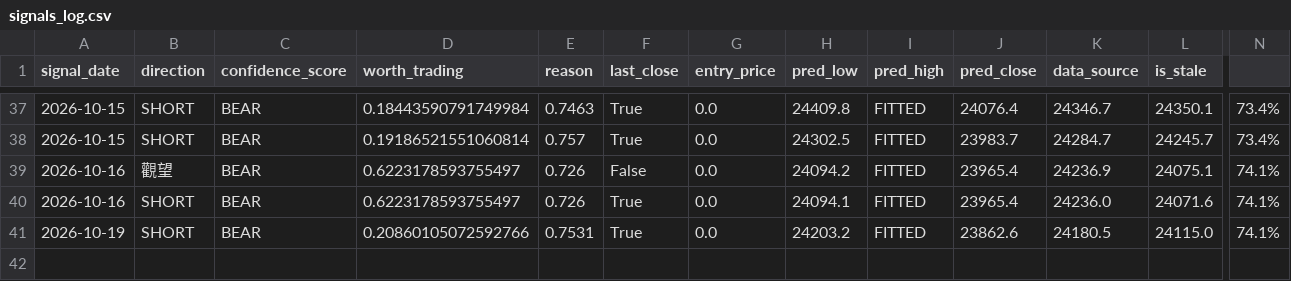
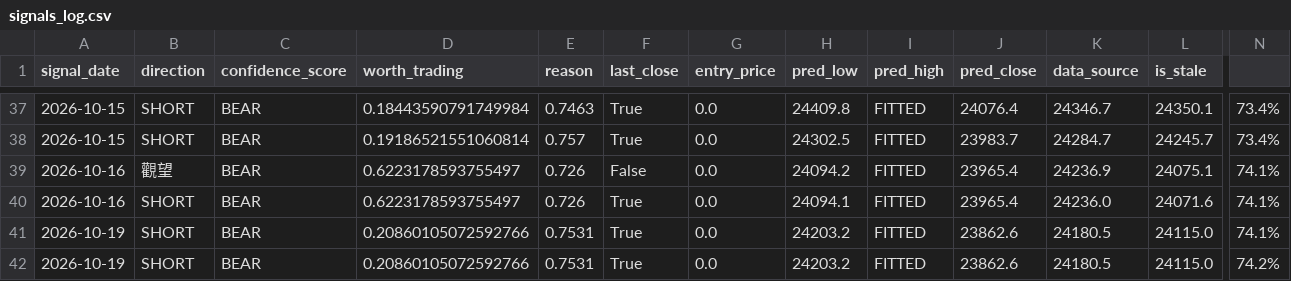
Before and after one commit to curvehen/H.S.I.P, a CSV file: predictions/signals_log.csv, drawn as a sheet; only a part is shown, gaps mark what is left out; rows hold the shown columns only; the diff names each change by its address in the sheet, - before the commit and + after, or states it on an @@ line.

```diff
--- a/predictions/signals_log.csv
+++ b/predictions/signals_log.csv
+row 42: 2026-10-19 | SHORT | BEAR | 0.20860105072592766 | 0.7531 | True | 0.0 | 24203.2 | FITTED | 23862.6 | 24180.5 | 24115.0 | 74.2%
```
Also changed, not shown: data/0001_HK_last_good.csv, data/0005_HK_last_good.csv, 20 other files.
